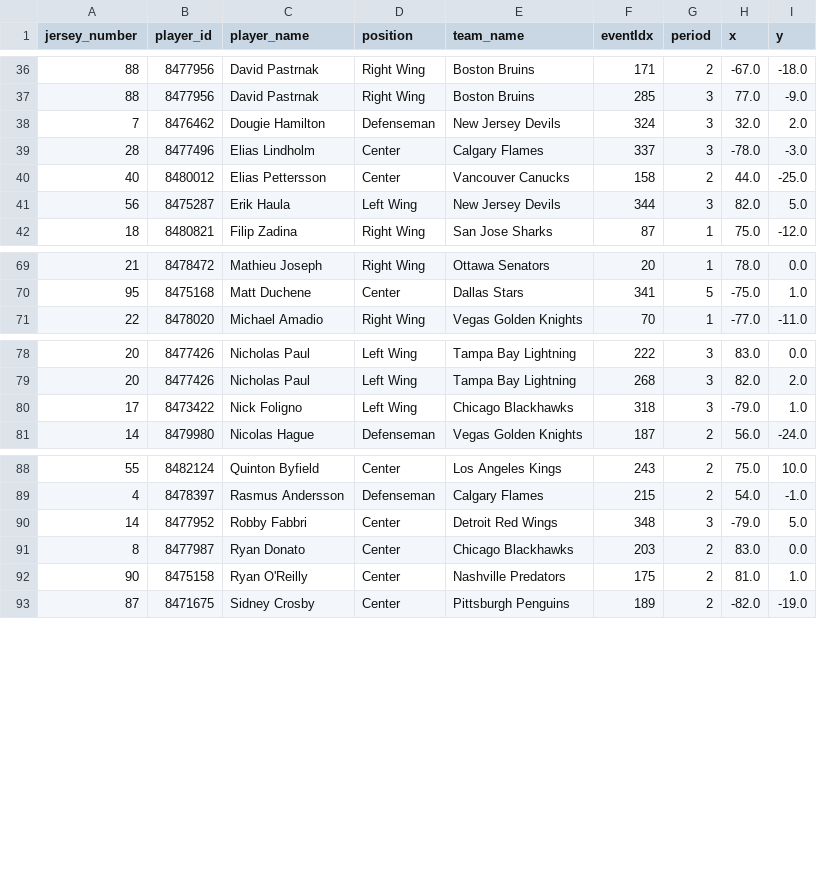
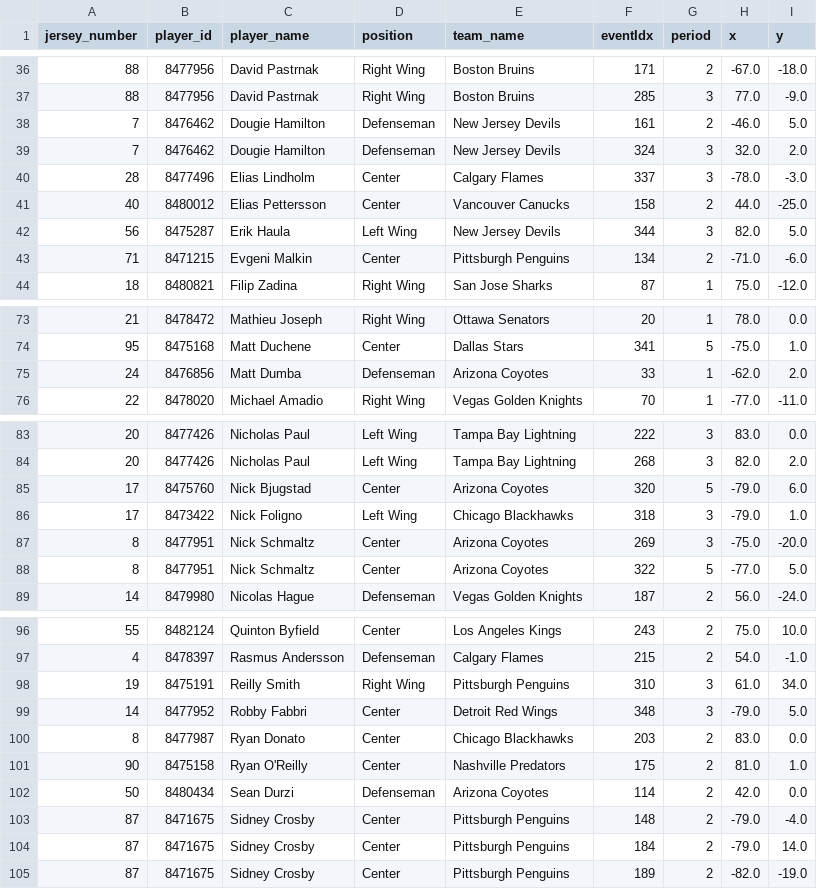
Before and after one commit to kjchrz03/hockey-streamlit, a CSV file: data/goal_locations.csv, drawn as a sheet; only a part is shown, gaps mark what is left out; the diff covers the shown part only; the diff names each change by its address in the sheet, - before the commit and + after, or states it on an @@ line.

```diff
--- a/data/goal_locations.csv
+++ b/data/goal_locations.csv
+row 38: 7 | 8476462 | Dougie Hamilton | Defenseman | New Jersey Devils | 161 | 2 | -46.0 | 5.0
+row 43: 71 | 8471215 | Evgeni Malkin | Center | Pittsburgh Penguins | 134 | 2 | -71.0 | -6.0
+row 75: 24 | 8476856 | Matt Dumba | Defenseman | Arizona Coyotes | 33 | 1 | -62.0 | 2.0
+row 85: 17 | 8475760 | Nick Bjugstad | Center | Arizona Coyotes | 320 | 5 | -79.0 | 6.0
+row 87: 8 | 8477951 | Nick Schmaltz | Center | Arizona Coyotes | 269 | 3 | -75.0 | -20.0
+row 88: 8 | 8477951 | Nick Schmaltz | Center | Arizona Coyotes | 322 | 5 | -77.0 | 5.0
+row 98: 19 | 8475191 | Reilly Smith | Right Wing | Pittsburgh Penguins | 310 | 3 | 61.0 | 34.0
+row 102: 50 | 8480434 | Sean Durzi | Defenseman | Arizona Coyotes | 114 | 2 | 42.0 | 0.0
+row 103: 87 | 8471675 | Sidney Crosby | Center | Pittsburgh Penguins | 148 | 2 | -79.0 | -4.0
+row 104: 87 | 8471675 | Sidney Crosby | Center | Pittsburgh Penguins | 184 | 2 | -79.0 | 14.0
```
Also changed, not shown: 2 added rows elsewhere in this file, data/goal_counts.csv, data/ice_map_data.csv.
